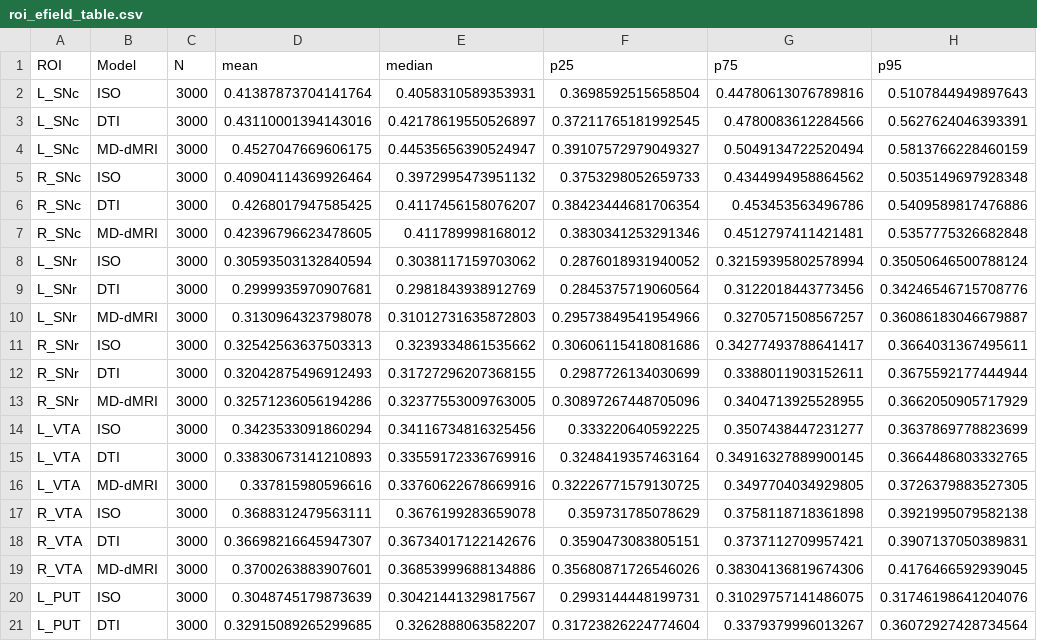
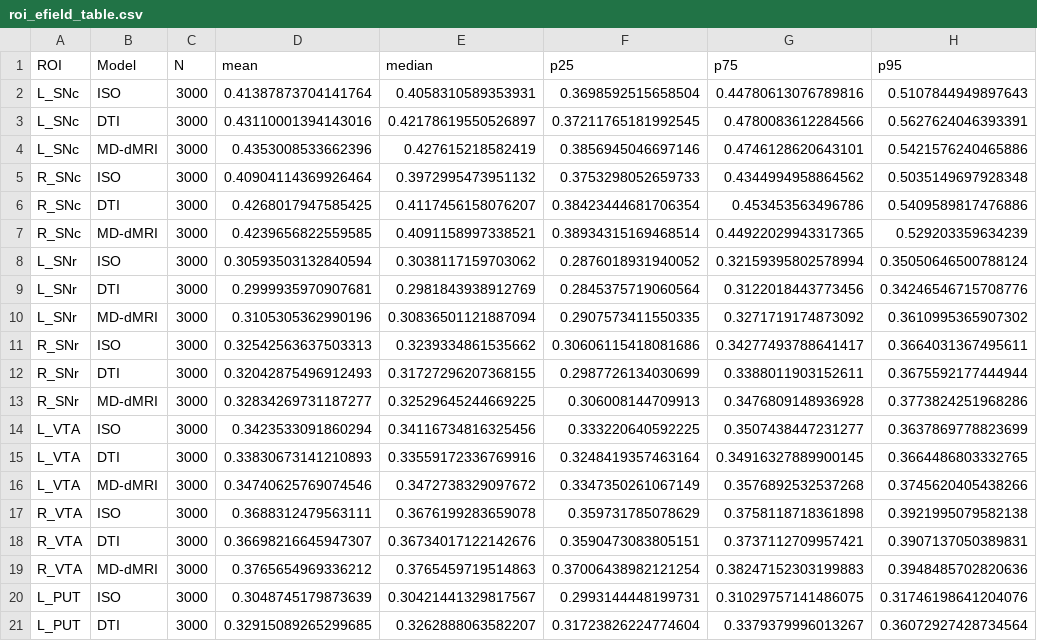
Before and after one commit to santioso-hue/MRE-tDCS-PD, a CSV file: analysis/results/roi_efield_table.csv, drawn as a sheet; only a part is shown; the diff covers the shown part only.

Commit message:
feat: replace μFA-derived model with σ∝⟨D⟩ mean compartment tensor (ad/rd)
New conductivity model: D = (ad − rd)·u⊗u + rd·I for all voxels with valid v1.

Scientific rationale:
  DPS provides the mean compartment tensor ⟨D⟩ with eigenvalues ad (axial) and
  rd (radial), unconfounded by orientation dispersion (unlike macroscopic DTI
  eigenvalues). Applying σ ∝ ⟨D⟩ is the orientation-dispersion-invariant
  analogue of Tuch 2001 and is mathematically equivalent to dwi2cond but uses
  the DPS mean compartment tensor instead of the macroscopic DTI tensor.

Key properties vs old μFA-based model:
  - 96.9% vs 55.1% of brain voxels are anisotropic (u valid for both prolate AND oblate)
  - Median ad/rd ratio: 1.54:1 (prolate 1.63, oblate 1.46) — no arbitrary sign-aniso gating
  - Only 0.09% of brain voxels hit aniso_maxcond=4 cap (vs 48.7% with μFA)
  - MD conservation exact: (ad+2rd)/3 = MD to floating-point precision
  - Oblate voxels: prolate-shaped tensor along u (equatorial direction = max diffusivity)
    — geometrically wrong shape but directionally correct and much smaller than μFA
  - Confirmed: no v2/v3 stored in dps.mat (only u); disc normal unavailable regardless

Pipeline changes:
  - 01c: also saves ad_dMRI.nii.gz and rd_dMRI.nii.gz from dps.mat
  - 01_register: applies dMRI_to_T1.mat to ad and rd (trilinear)
  - 02: replaced 2-tier μFA model with uniform (ad−rd)·u⊗u + rd·I

New ROI results (MD-dMRI vs ISO): L_SNc +5.4%, R_SNc +3.0%, L_PUT +5.1%,
R_PUT -5.3%, L/R VTA +1.8/+2.4% — effects properly scaled to true compartment anisotropy

```diff
--- a/analysis/results/roi_efield_table.csv
+++ b/analysis/results/roi_efield_table.csv
@@ -3,18 +3,18 @@ L_SNc,ISO,3000,0.41387873704141764,0.4058310589353931,0.3698592515658504,0.44780
 L_SNc,DTI,3000,0.43110001394143016,0.42178619550526897,0.37211765181992545,0.4780083612284566,0.5627624046393391
-L_SNc,MD-dMRI,3000,0.4527047669606175,0.44535656390524947,0.39107572979049327,0.5049134722520494,0.5813766228460159
+L_SNc,MD-dMRI,3000,0.4353008533662396,0.427615218582419,0.3856945046697146,0.4746128620643101,0.5421576240465886
 R_SNc,ISO,3000,0.40904114369926464,0.3972995473951132,0.3753298052659733,0.4344994958864562,0.5035149697928348
 R_SNc,DTI,3000,0.4268017947585425,0.4117456158076207,0.38423444681706354,0.453453563496786,0.5409589817476886
-R_SNc,MD-dMRI,3000,0.42396796623478605,0.411789998168012,0.3830341253291346,0.4512797411421481,0.5357775326682848
+R_SNc,MD-dMRI,3000,0.4239656822559585,0.4091158997338521,0.38934315169468514,0.44922029943317365,0.529203359634239
 L_SNr,ISO,3000,0.30593503132840594,0.3038117159703062,0.2876018931940052,0.32159395802578994,0.35050646500788124
 L_SNr,DTI,3000,0.2999935970907681,0.2981843938912769,0.2845375719060564,0.3122018443773456,0.34246546715708776
-L_SNr,MD-dMRI,3000,0.3130964323798078,0.31012731635872803,0.29573849541954966,0.3270571508567257,0.36086183046679887
+L_SNr,MD-dMRI,3000,0.3105305362990196,0.30836501121887094,0.2907573411550335,0.3271719174873092,0.3610995365907302
 R_SNr,ISO,3000,0.32542563637503313,0.3239334861535662,0.30606115418081686,0.34277493788641417,0.3664031367495611
 R_SNr,DTI,3000,0.32042875496912493,0.31727296207368155,0.2987726134030699,0.3388011903152611,0.3675592177444944
-R_SNr,MD-dMRI,3000,0.32571236056194286,0.32377553009763005,0.30897267448705096,0.3404713925528955,0.3662050905717929
+R_SNr,MD-dMRI,3000,0.32834269731187277,0.32529645244669225,0.306008144709913,0.3476809148936928,0.3773824251968286
 L_VTA,ISO,3000,0.3423533091860294,0.34116734816325456,0.333220640592225,0.3507438447231277,0.3637869778823699
 L_VTA,DTI,3000,0.33830673141210893,0.33559172336769916,0.3248419357463164,0.34916327889900145,0.3664486803332765
-L_VTA,MD-dMRI,3000,0.337815980596616,0.33760622678669916,0.32226771579130725,0.3497704034929805,0.3726379883527305
+L_VTA,MD-dMRI,3000,0.34740625769074546,0.3472738329097672,0.3347350261067149,0.3576892532537268,0.3745620405438266
 R_VTA,ISO,3000,0.3688312479563111,0.3676199283659078,0.359731785078629,0.3758118718361898,0.3921995079582138
 R_VTA,DTI,3000,0.36698216645947307,0.36734017122142676,0.3590473083805151,0.3737112709957421,0.3907137050389831
-R_VTA,MD-dMRI,3000,0.3700263883907601,0.36853999688134886,0.35680871726546026,0.38304136819674306,0.4176466592939045
+R_VTA,MD-dMRI,3000,0.3765654969336212,0.3765459719514863,0.37006438982121254,0.38247152303199883,0.3948485702820636
 L_PUT,ISO,3000,0.3048745179873639,0.30421441329817567,0.2993144448199731,0.31029757141486075,0.31746198641204076
```
Also changed, not shown: 60 edited cells elsewhere in this file, analysis/results/roi_efield_ratios.csv, 5 other files.
